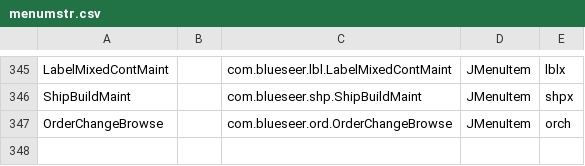
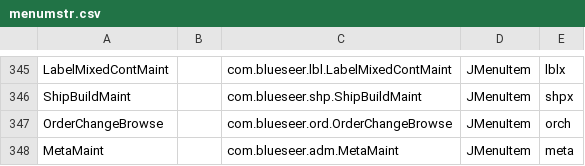
Before and after one commit to karandhot/blueseer, a CSV file: sf/data/en/menumstr.csv, drawn as a sheet; only a part is shown, gaps mark what is left out; the diff names each change by its address in the sheet, - before the commit and + after, or states it on an @@ line.

Commit message:
added meta maint menu

```diff
--- a/sf/data/en/menumstr.csv
+++ b/sf/data/en/menumstr.csv
+row 348: MetaMaint |  | com.blueseer.adm.MetaMaint | JMenuItem | meta
```
Also changed, not shown: sf/data/en/menutree.csv, sf/data/en/panelmstr.csv, 6 other files.
